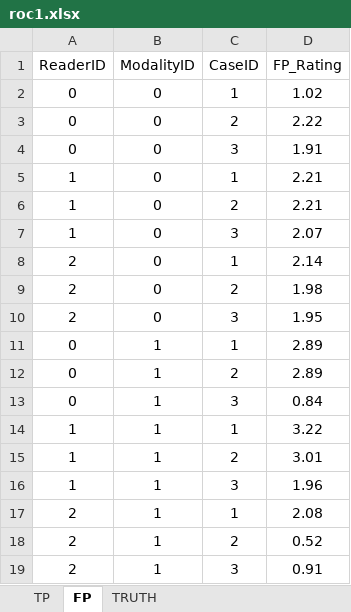
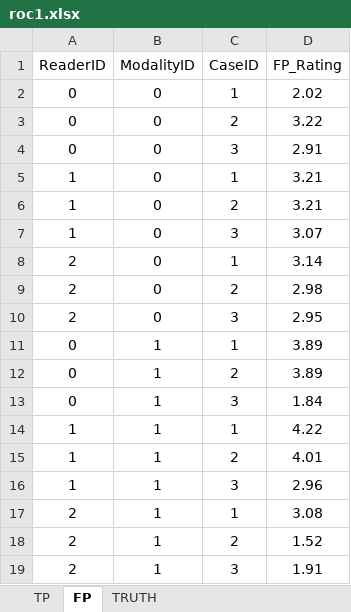
Before and after one commit to dpc10ster/RJafroc, an Excel workbook: inst/extdata/toyFiles/ROC/roc1.xlsx, sheet FP, drawn as a sheet; values as stored, in another font and other column widths than the file's, no borders; the diff names each change by its address in the sheet, - before the commit and + after, or states it on an @@ line.

```diff
--- a/inst/extdata/toyFiles/ROC/roc1.xlsx (sheet FP)
+++ b/inst/extdata/toyFiles/ROC/roc1.xlsx (sheet FP)
-D2 (FP_Rating): 1.02
+D2 (FP_Rating): 2.02
-D3 (FP_Rating): 2.22
+D3 (FP_Rating): 3.22
-D4 (FP_Rating): 1.91
+D4 (FP_Rating): 2.91
-D5:D6 (FP_Rating): 2.21
+D5:D6 (FP_Rating): 3.21
-D7 (FP_Rating): 2.07
+D7 (FP_Rating): 3.07
-D8 (FP_Rating): 2.14
+D8 (FP_Rating): 3.14
-D9 (FP_Rating): 1.98
+D9 (FP_Rating): 2.98
-D10 (FP_Rating): 1.95
+D10 (FP_Rating): 2.95
-D11:D12 (FP_Rating): 2.89
+D11:D12 (FP_Rating): 3.89
-D13 (FP_Rating): 0.84
+D13 (FP_Rating): 1.84
-D14 (FP_Rating): 3.22
+D14 (FP_Rating): 4.22
-D15 (FP_Rating): 3.01
+D15 (FP_Rating): 4.01
-D16 (FP_Rating): 1.96
+D16 (FP_Rating): 2.96
-D17 (FP_Rating): 2.08
+D17 (FP_Rating): 3.08
-D18 (FP_Rating): 0.52
+D18 (FP_Rating): 1.52
-D19 (FP_Rating): 0.91
+D19 (FP_Rating): 1.91
```
Also changed, not shown: sheet TP, inst/extdata/toyFiles/ROC/roc2.xlsx, 2 other files.
